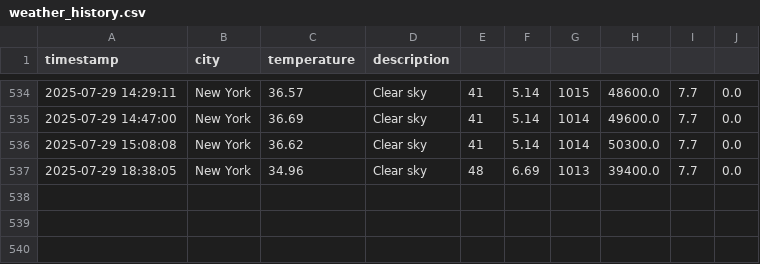
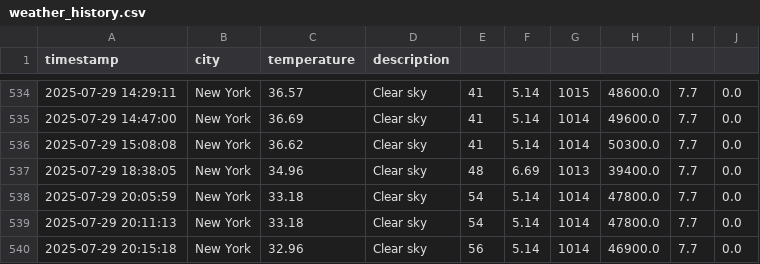
Before and after one commit to Chelsy-AI/Capstone, a CSV file: data/weather_history.csv, drawn as a sheet; only a part is shown, gaps mark what is left out.

```diff
--- a/data/weather_history.csv
+++ b/data/weather_history.csv
@@ -537 +537,4 @@ timestamp,city,temperature,description
 2025-07-29 18:38:05,New York,34.96,Clear sky,48,6.69,1013,39400.0,7.7,0.0
+2025-07-29 20:05:59,New York,33.18,Clear sky,54,5.14,1014,47800.0,7.7,0.0
+2025-07-29 20:11:13,New York,33.18,Clear sky,54,5.14,1014,47800.0,7.7,0.0
+2025-07-29 20:15:18,New York,32.96,Clear sky,56,5.14,1014,46900.0,7.7,0.0
```
Also changed, not shown: 16 other files.
